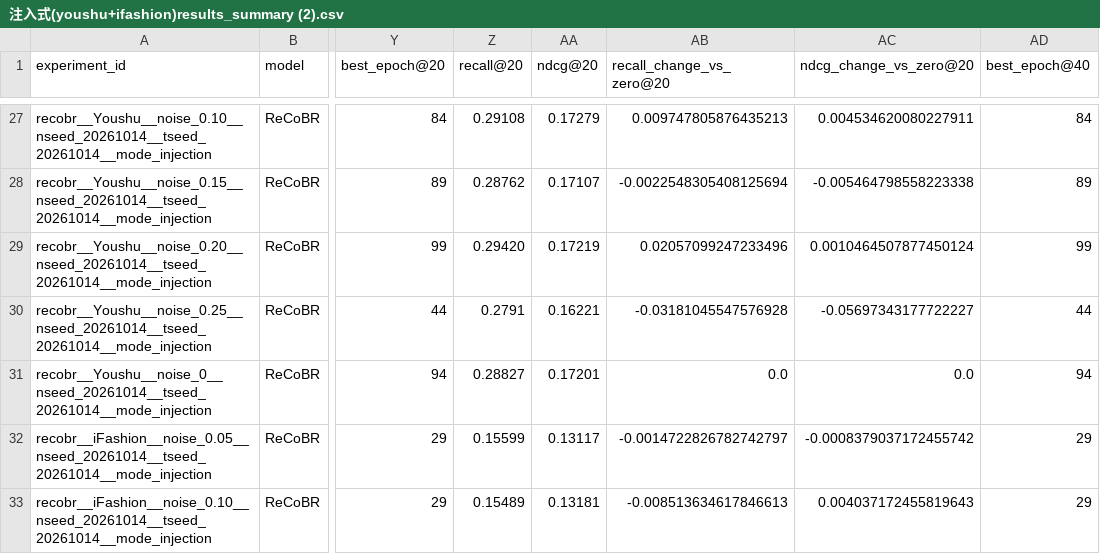
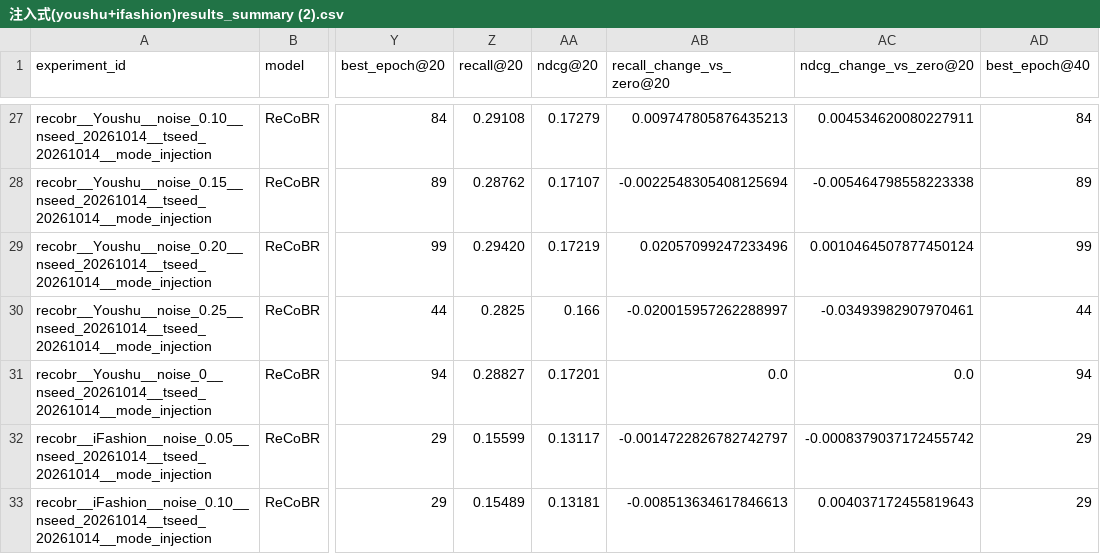
Before and after one commit to chengwuzi/MultiCBR-Project, a CSV file: 抗噪实验-结果/注入式(youshu+ifashion)results_summary (2).csv, drawn as a sheet; only a part is shown, gaps mark what is left out; the diff names each change by its address in the sheet, - before the commit and + after, or states it on an @@ line.

Commit message:
ReCoBR论文修改：抗噪实验-图片部分数据修正

```diff
--- a/抗噪实验-结果/注入式(youshu+ifashion)results_summary (2).csv
+++ b/抗噪实验-结果/注入式(youshu+ifashion)results_summary (2).csv
-Z30 (recall@20): 0.2791
+Z30 (recall@20): 0.2825
-AA30 (ndcg@20): 0.16221
+AA30 (ndcg@20): 0.166
-AB30 (recall_change_vs_zero@20): -0.03181045547576928
+AB30 (recall_change_vs_zero@20): -0.020015957262288997
-AC30 (ndcg_change_vs_zero@20): -0.05697343177722227
+AC30 (ndcg_change_vs_zero@20): -0.03493982907970461
```
Also changed, not shown: 11 other files.
